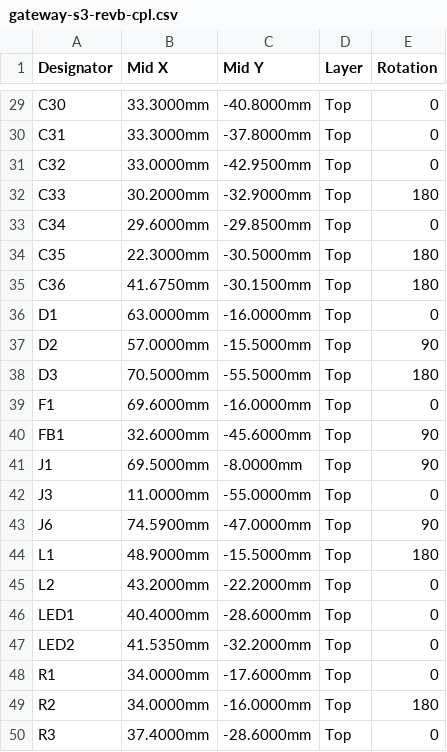
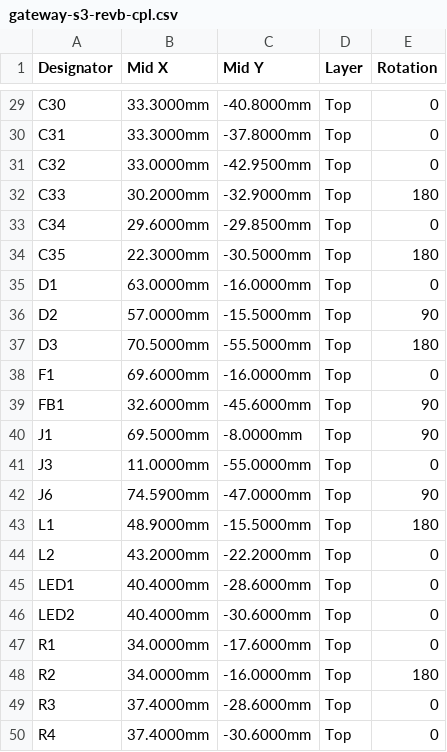
Before and after one commit to dnd-global/hardware-esp32-ethernet, a CSV file: fab/gateway-s3-revb-cpl.csv, drawn as a sheet; only a part is shown, gaps mark what is left out; the shorter side is filled out with more unchanged rows.

```diff
--- a/fab/gateway-s3-revb-cpl.csv
+++ b/fab/gateway-s3-revb-cpl.csv
@@ -34,3 +34,2 @@ C34,29.6000mm,-29.8500mm,Top,0
 C35,22.3000mm,-30.5000mm,Top,180
-C36,41.6750mm,-30.1500mm,Top,180
 D1,63.0000mm,-16.0000mm,Top,0
@@ -46,3 +45,3 @@ L2,43.2000mm,-22.2000mm,Top,0
 LED1,40.4000mm,-28.6000mm,Top,0
-LED2,41.5350mm,-32.2000mm,Top,0
+LED2,40.4000mm,-30.6000mm,Top,0
 R1,34.0000mm,-17.6000mm,Top,0
```
Also changed, not shown: fab/gateway-s3-revb-bom.csv, 19 other files.
